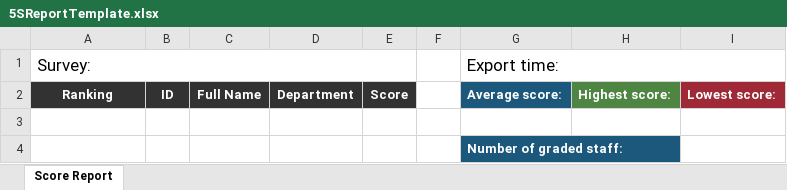
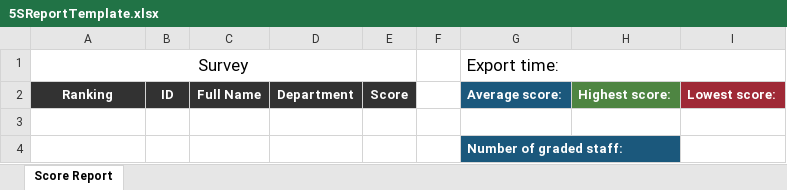
Before and after one commit to HoangMai9143/5S, an Excel workbook: DC/Template/5SReportTemplate.xlsx, sheet Score Report, drawn as a sheet; values as stored, in another font and other column widths than the file's, no borders; the diff names each change by its address in the sheet, - before the commit and + after, or states it on an @@ line.

Commit message:
refactor: update template layout

```diff
--- a/DC/Template/5SReportTemplate.xlsx (sheet Score Report)
+++ b/DC/Template/5SReportTemplate.xlsx (sheet Score Report)
-A1: Survey:
+A1: Survey
-A1 alignment: left
+A1 alignment: center
```
Also changed, not shown: 1 other file.
